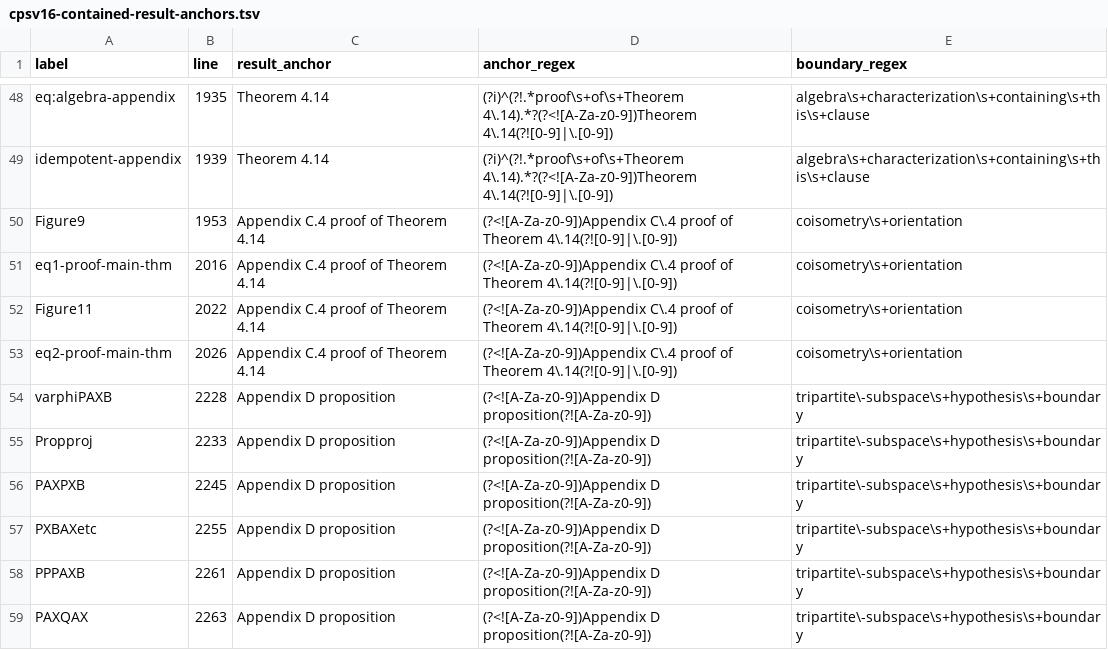
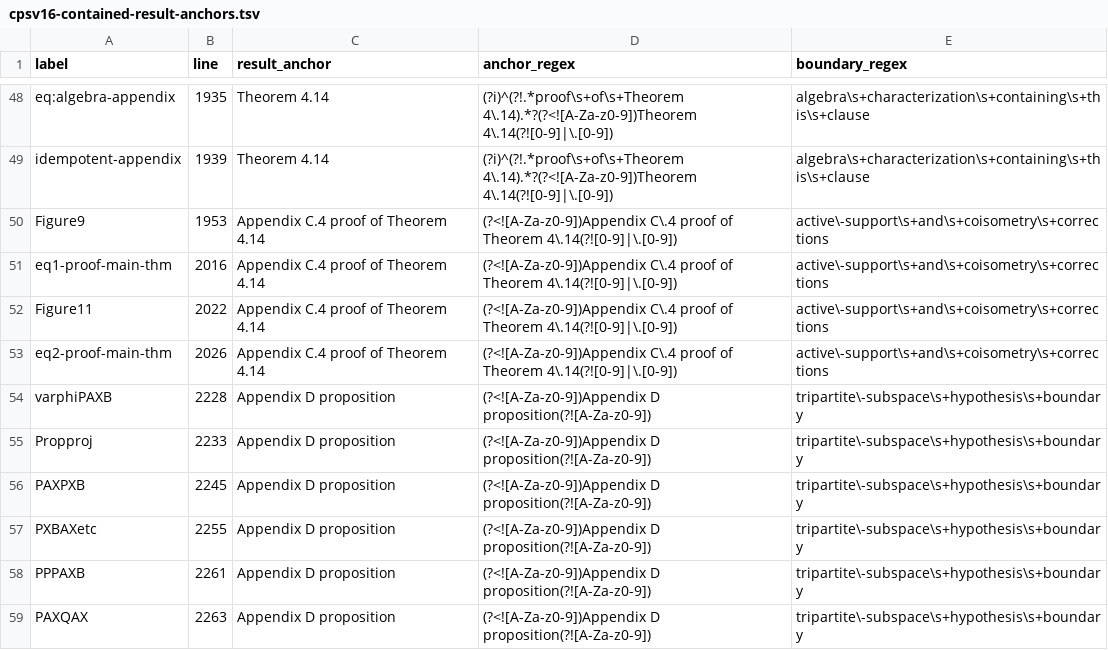
Before and after one commit to LionSR/TNLean, a TSV file: docs/audits/data/cpsv16-contained-result-anchors.tsv, drawn as a sheet; only a part is shown, gaps mark what is left out.

```diff
--- a/docs/audits/data/cpsv16-contained-result-anchors.tsv
+++ b/docs/audits/data/cpsv16-contained-result-anchors.tsv
@@ -49,6 +49,6 @@ eq:algebra-appendix	1935	Theorem 4.14	(?i)^(?!.*proof\s+of\s+Theorem 4\.14).*?(?
 idempotent-appendix	1939	Theorem 4.14	(?i)^(?!.*proof\s+of\s+Theorem 4\.14).*?(?<![A-Za-z0-9])Theorem 4\.14(?![0-9]|\.[0-9])	algebra\s+characterization\s+containing\s+this\s+clause
-Figure9	1953	Appendix C.4 proof of Theorem 4.14	(?<![A-Za-z0-9])Appendix C\.4 proof of Theorem 4\.14(?![0-9]|\.[0-9])	coisometry\s+orientation
-eq1-proof-main-thm	2016	Appendix C.4 proof of Theorem 4.14	(?<![A-Za-z0-9])Appendix C\.4 proof of Theorem 4\.14(?![0-9]|\.[0-9])	coisometry\s+orientation
-Figure11	2022	Appendix C.4 proof of Theorem 4.14	(?<![A-Za-z0-9])Appendix C\.4 proof of Theorem 4\.14(?![0-9]|\.[0-9])	coisometry\s+orientation
-eq2-proof-main-thm	2026	Appendix C.4 proof of Theorem 4.14	(?<![A-Za-z0-9])Appendix C\.4 proof of Theorem 4\.14(?![0-9]|\.[0-9])	coisometry\s+orientation
+Figure9	1953	Appendix C.4 proof of Theorem 4.14	(?<![A-Za-z0-9])Appendix C\.4 proof of Theorem 4\.14(?![0-9]|\.[0-9])	active\-support\s+and\s+coisometry\s+corrections
+eq1-proof-main-thm	2016	Appendix C.4 proof of Theorem 4.14	(?<![A-Za-z0-9])Appendix C\.4 proof of Theorem 4\.14(?![0-9]|\.[0-9])	active\-support\s+and\s+coisometry\s+corrections
+Figure11	2022	Appendix C.4 proof of Theorem 4.14	(?<![A-Za-z0-9])Appendix C\.4 proof of Theorem 4\.14(?![0-9]|\.[0-9])	active\-support\s+and\s+coisometry\s+corrections
+eq2-proof-main-thm	2026	Appendix C.4 proof of Theorem 4.14	(?<![A-Za-z0-9])Appendix C\.4 proof of Theorem 4\.14(?![0-9]|\.[0-9])	active\-support\s+and\s+coisometry\s+corrections
 varphiPAXB	2228	Appendix D proposition	(?<![A-Za-z0-9])Appendix D proposition(?![A-Za-z0-9])	tripartite\-subspace\s+hypothesis\s+boundary
```
Also changed, not shown: docs/audits/data/cpsv16-label-dispositions.tsv, 9 other files.
